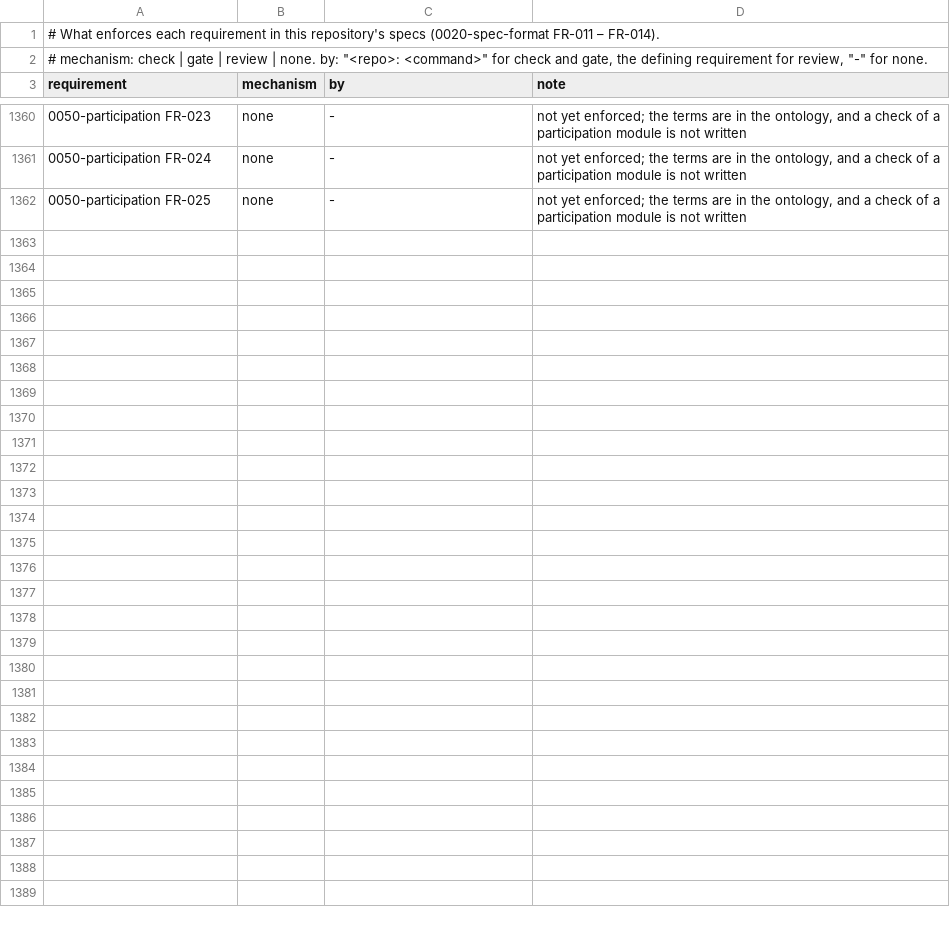
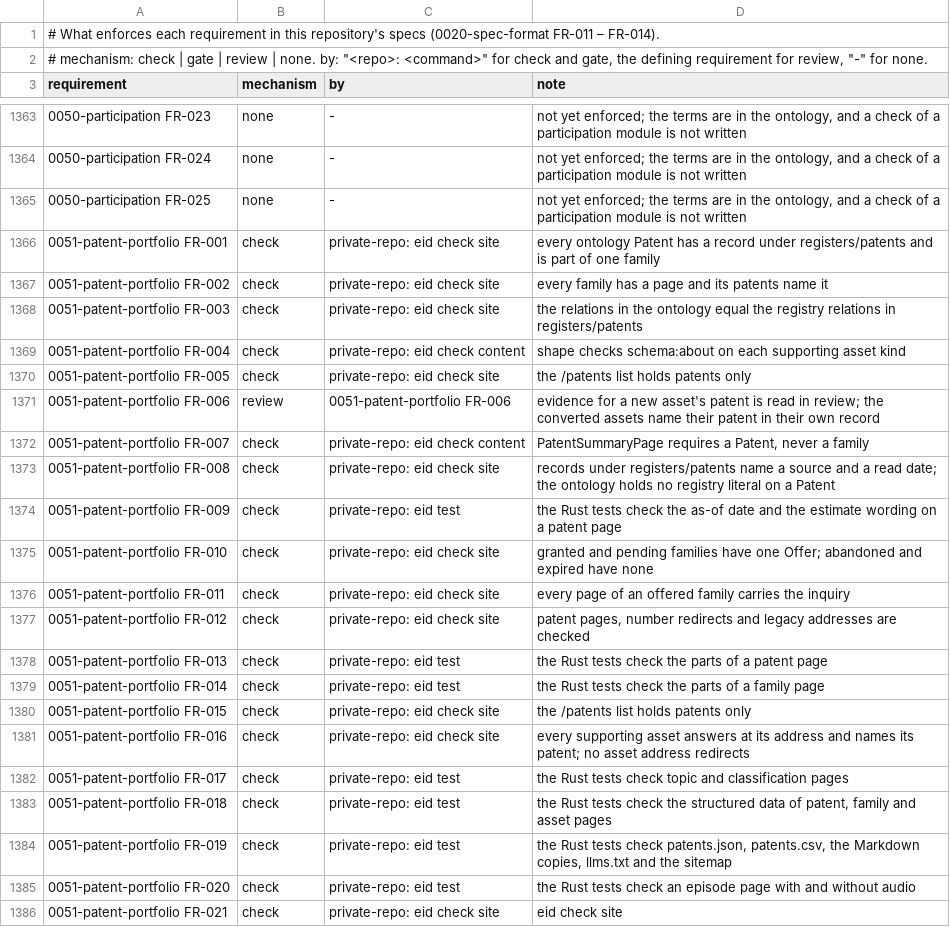
Before and after one commit to intellectual-frontiers/.github, a TSV file: spec-kit/enforcement.tsv, drawn as a sheet; only a part is shown, gaps mark what is left out; the diff covers the shown part only; the diff names each change by its address in the sheet, - before the commit and + after, or states it on an @@ line.

Commit message:
Specify the patent portfolio: the patent apart from the assets that explain it
QC Issue 1 (Patent Asset Architecture) found that the website collapsed
two layers: 19 of the 29 legacy patent summaries were redirected to patent
pages, and some summaries were tied to the wrong patent. 0051-patent-
portfolio makes the patent the primary asset (ifcore:Patent, one per
published application, part of one family), keeps patent-to-patent
relations to what the registry states, and makes each supporting asset a
content document that names its patent by schema:about from its own
evidence, never listed or redirected as a patent. It also states what is
offered (granted and pending families, licence or acquisition, terms on
inquiry), the inquiry on every page, the per-patent, topic and CPC pages,
the structured data, and the portfolio as JSON, CSV, Markdown and
llms.txt lines. 0013 gains the five supporting asset kinds, 0007 FR-011
relates patents rather than families, and 0044 FR-013 no longer lists
patents among the snapshot's registers.

```diff
--- a/spec-kit/enforcement.tsv
+++ b/spec-kit/enforcement.tsv
+row 1366: 0051-patent-portfolio FR-001 | check | private-repo: eid check site | every ontology Patent has a record under registers/patents and is part of one family
+row 1367: 0051-patent-portfolio FR-002 | check | private-repo: eid check site | every family has a page and its patents name it
+row 1368: 0051-patent-portfolio FR-003 | check | private-repo: eid check site | the relations in the ontology equal the registry relations in registers/patents
+row 1369: 0051-patent-portfolio FR-004 | check | private-repo: eid check content | shape checks schema:about on each supporting asset kind
+row 1370: 0051-patent-portfolio FR-005 | check | private-repo: eid check site | the /patents list holds patents only
+row 1371: 0051-patent-portfolio FR-006 | review | 0051-patent-portfolio FR-006 | evidence for a new asset's patent is read in review; the converted assets name their patent in their own record
+row 1372: 0051-patent-portfolio FR-007 | check | private-repo: eid check content | PatentSummaryPage requires a Patent, never a family
+row 1373: 0051-patent-portfolio FR-008 | check | private-repo: eid check site | records under registers/patents name a source and a read date; the ontology holds no registry literal on a Patent
+row 1374: 0051-patent-portfolio FR-009 | check | private-repo: eid test | the Rust tests check the as-of date and the estimate wording on a patent page
+row 1375: 0051-patent-portfolio FR-010 | check | private-repo: eid check site | granted and pending families have one Offer; abandoned and expired have none
+row 1376: 0051-patent-portfolio FR-011 | check | private-repo: eid check site | every page of an offered family carries the inquiry
+row 1377: 0051-patent-portfolio FR-012 | check | private-repo: eid check site | patent pages, number redirects and legacy addresses are checked
+row 1378: 0051-patent-portfolio FR-013 | check | private-repo: eid test | the Rust tests check the parts of a patent page
+row 1379: 0051-patent-portfolio FR-014 | check | private-repo: eid test | the Rust tests check the parts of a family page
+row 1380: 0051-patent-portfolio FR-015 | check | private-repo: eid check site | the /patents list holds patents only
+row 1381: 0051-patent-portfolio FR-016 | check | private-repo: eid check site | every supporting asset answers at its address and names its patent; no asset address redirects
+row 1382: 0051-patent-portfolio FR-017 | check | private-repo: eid test | the Rust tests check topic and classification pages
+row 1383: 0051-patent-portfolio FR-018 | check | private-repo: eid test | the Rust tests check the structured data of patent, family and asset pages
+row 1384: 0051-patent-portfolio FR-019 | check | private-repo: eid test | the Rust tests check patents.json, patents.csv, the Markdown copies, llms.txt and the sitemap
+row 1385: 0051-patent-portfolio FR-020 | check | private-repo: eid test | the Rust tests check an episode page with and without audio
+row 1386: 0051-patent-portfolio FR-021 | check | private-repo: eid check site | eid check site
```
Also changed, not shown: 3 added rows elsewhere in this file, 6 other files.
